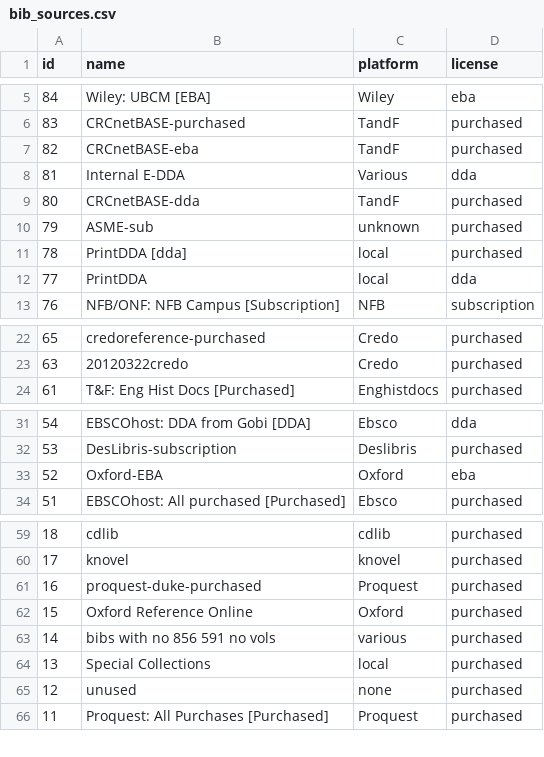
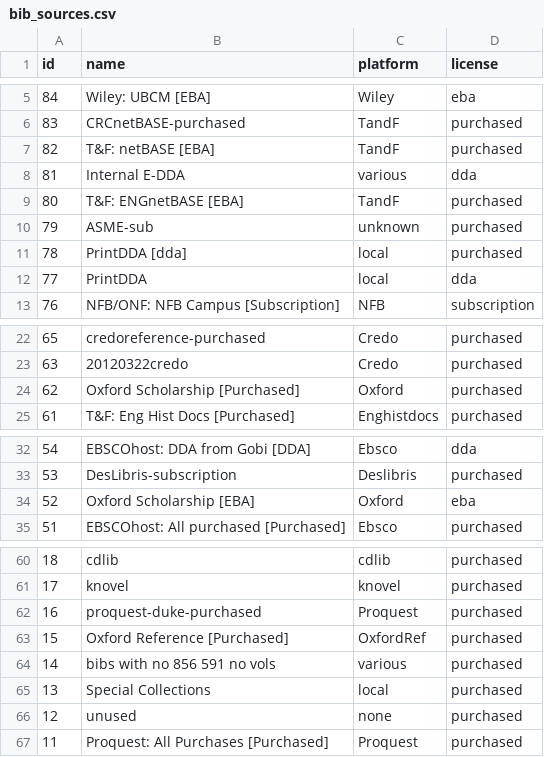
Before and after one commit to mutronic/marcaroni, a CSV file: bib_sources.csv, drawn as a sheet; only a part is shown, gaps mark what is left out.

Commit message:
Update Oxford source, and add rule for ambiguous bs.

```diff
--- a/bib_sources.csv
+++ b/bib_sources.csv
@@ -6,5 +6,5 @@ id,name,platform,license
 83,CRCnetBASE-purchased,TandF,purchased
-82,CRCnetBASE-eba,TandF,purchased
-81,Internal E-DDA,Various,dda
-80,CRCnetBASE-dda,TandF,purchased
+82,T&F: netBASE [EBA],TandF,purchased
+81,Internal E-DDA,various,dda
+80,T&F: ENGnetBASE [EBA],TandF,purchased
 79,ASME-sub,unknown,purchased
@@ -23,2 +23,3 @@ id,name,platform,license
 63,20120322credo,Credo,purchased
+62,Oxford Scholarship [Purchased],Oxford,purchased
 61,T&F: Eng Hist Docs [Purchased],Enghistdocs,purchased
@@ -32,3 +33,3 @@ id,name,platform,license
 53,DesLibris-subscription,Deslibris,purchased
-52,Oxford-EBA,Oxford,eba
+52,Oxford Scholarship [EBA],Oxford,eba
 51,EBSCOhost: All purchased [Purchased],Ebsco,purchased
@@ -61,3 +62,3 @@ id,name,platform,license
 16,proquest-duke-purchased,Proquest,purchased
-15,Oxford Reference Online,Oxford,purchased
+15,Oxford Reference [Purchased],OxfordRef,purchased
 14,bibs with no 856 591 no vols,various,purchased
```
Also changed, not shown: 1 other file.
